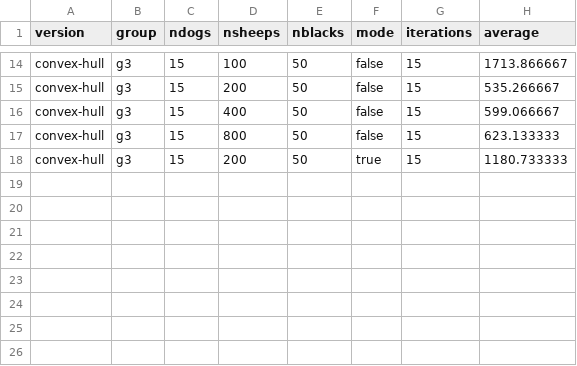
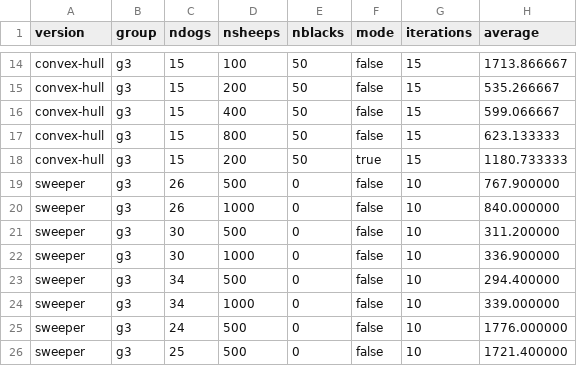
Before and after one commit to jrbalsano/sheepdog, a CSV file: stats.csv, drawn as a sheet; only a part is shown, gaps mark what is left out.

```diff
--- a/stats.csv
+++ b/stats.csv
@@ -18 +18,9 @@
 "convex-hull","g3","15","200","50","true","15","1180.733333"
+"sweeper","g3","26","500","0","false","10","767.900000"
+"sweeper","g3","26","1000","0","false","10","840.000000"
+"sweeper","g3","30","500","0","false","10","311.200000"
+"sweeper","g3","30","1000","0","false","10","336.900000"
+"sweeper","g3","34","500","0","false","10","294.400000"
+"sweeper","g3","34","1000","0","false","10","339.000000"
+"sweeper","g3","24","500","0","false","10","1776.000000"
+"sweeper","g3","25","500","0","false","10","1721.400000"
```
Also changed, not shown: 3 other files.
